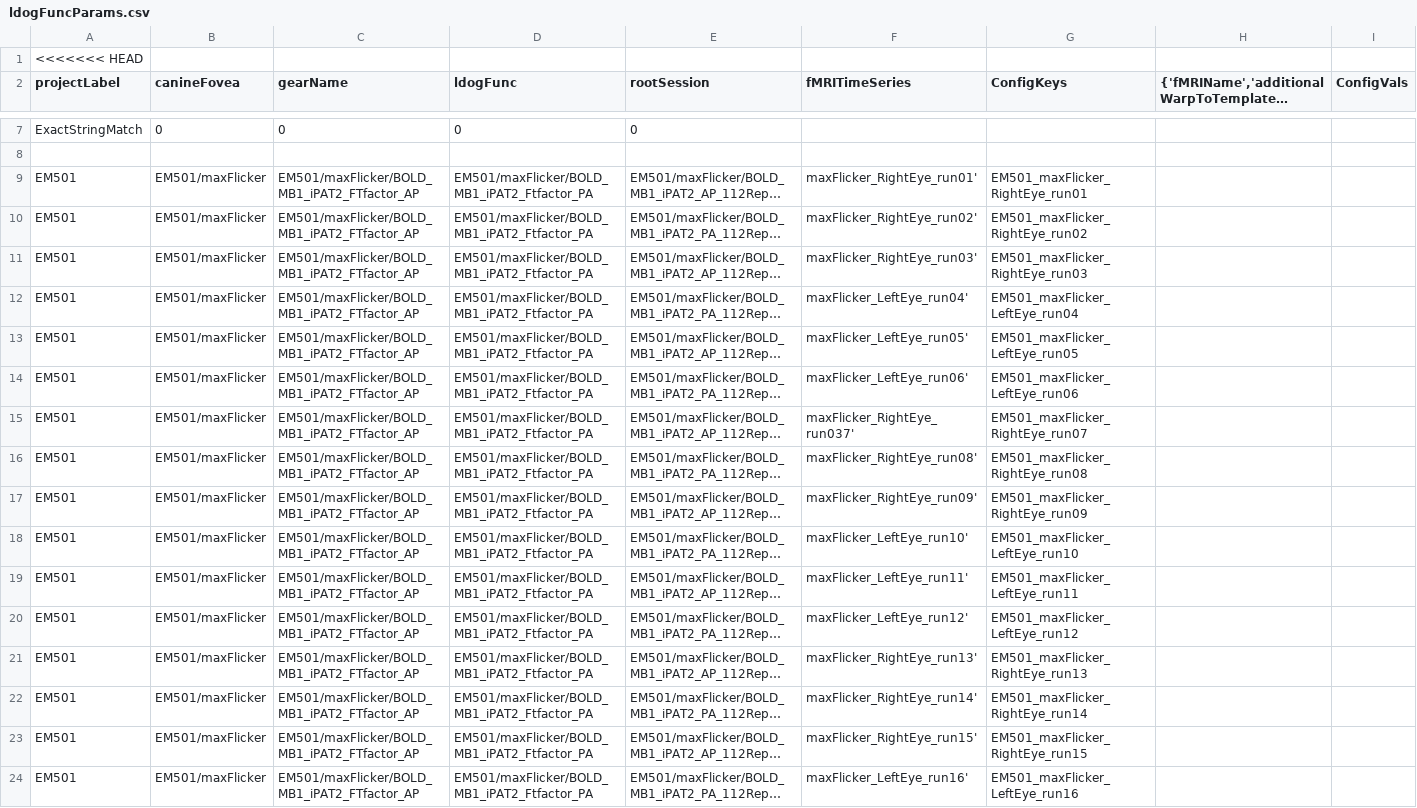
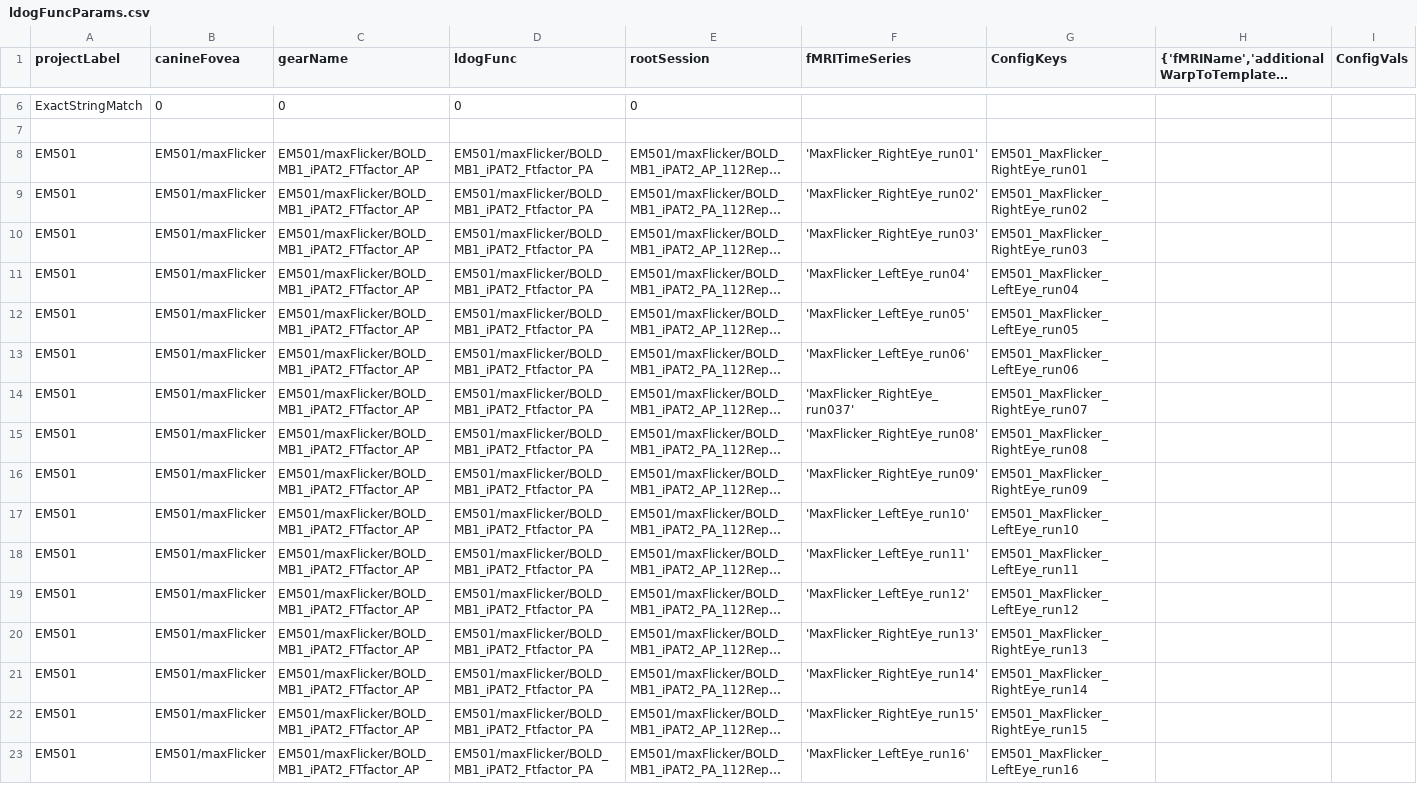
Before and after one commit to gkaguirrelab/mriLDOGAnalysis, a CSV file: submitGears/ldogFuncParams.csv, drawn as a sheet; only a part is shown, gaps mark what is left out; long unchanged cells end in …; removed rows and columns are numbered as before the commit, all else as after; rows hold the shown columns only; the diff covers the shown part only; the diff names each change by its address in the sheet, - before the commit and + after, or states it on an @@ line.

Commit message:
some fixes on the func spreadsheet

```diff
--- a/submitGears/ldogFuncParams.csv
+++ b/submitGears/ldogFuncParams.csv
-row 1: <<<<<<< HEAD
-F8 (fMRITimeSeries): maxFlicker_RightEye_run01'
+F8 (fMRITimeSeries): 'MaxFlicker_RightEye_run01'
-G8 (ConfigKeys): EM501_maxFlicker_RightEye_run01
+G8 (ConfigKeys): EM501_MaxFlicker_RightEye_run01
-F9 (fMRITimeSeries): maxFlicker_RightEye_run02'
+F9 (fMRITimeSeries): 'MaxFlicker_RightEye_run02'
-G9 (ConfigKeys): EM501_maxFlicker_RightEye_run02
+G9 (ConfigKeys): EM501_MaxFlicker_RightEye_run02
-F10 (fMRITimeSeries): maxFlicker_RightEye_run03'
+F10 (fMRITimeSeries): 'MaxFlicker_RightEye_run03'
-G10 (ConfigKeys): EM501_maxFlicker_RightEye_run03
+G10 (ConfigKeys): EM501_MaxFlicker_RightEye_run03
-F11 (fMRITimeSeries): maxFlicker_LeftEye_run04'
+F11 (fMRITimeSeries): 'MaxFlicker_LeftEye_run04'
-G11 (ConfigKeys): EM501_maxFlicker_LeftEye_run04
+G11 (ConfigKeys): EM501_MaxFlicker_LeftEye_run04
-F12 (fMRITimeSeries): maxFlicker_LeftEye_run05'
+F12 (fMRITimeSeries): 'MaxFlicker_LeftEye_run05'
-G12 (ConfigKeys): EM501_maxFlicker_LeftEye_run05
+G12 (ConfigKeys): EM501_MaxFlicker_LeftEye_run05
-F13 (fMRITimeSeries): maxFlicker_LeftEye_run06'
+F13 (fMRITimeSeries): 'MaxFlicker_LeftEye_run06'
-G13 (ConfigKeys): EM501_maxFlicker_LeftEye_run06
+G13 (ConfigKeys): EM501_MaxFlicker_LeftEye_run06
-F14 (fMRITimeSeries): maxFlicker_RightEye_run037'
+F14 (fMRITimeSeries): 'MaxFlicker_RightEye_run037'
-G14 (ConfigKeys): EM501_maxFlicker_RightEye_run07
+G14 (ConfigKeys): EM501_MaxFlicker_RightEye_run07
-F15 (fMRITimeSeries): maxFlicker_RightEye_run08'
+F15 (fMRITimeSeries): 'MaxFlicker_RightEye_run08'
-G15 (ConfigKeys): EM501_maxFlicker_RightEye_run08
+G15 (ConfigKeys): EM501_MaxFlicker_RightEye_run08
-F16 (fMRITimeSeries): maxFlicker_RightEye_run09'
+F16 (fMRITimeSeries): 'MaxFlicker_RightEye_run09'
-G16 (ConfigKeys): EM501_maxFlicker_RightEye_run09
+G16 (ConfigKeys): EM501_MaxFlicker_RightEye_run09
-F17 (fMRITimeSeries): maxFlicker_LeftEye_run10'
+F17 (fMRITimeSeries): 'MaxFlicker_LeftEye_run10'
-G17 (ConfigKeys): EM501_maxFlicker_LeftEye_run10
+G17 (ConfigKeys): EM501_MaxFlicker_LeftEye_run10
-F18 (fMRITimeSeries): maxFlicker_LeftEye_run11'
+F18 (fMRITimeSeries): 'MaxFlicker_LeftEye_run11'
-G18 (ConfigKeys): EM501_maxFlicker_LeftEye_run11
+G18 (ConfigKeys): EM501_MaxFlicker_LeftEye_run11
-F19 (fMRITimeSeries): maxFlicker_LeftEye_run12'
+F19 (fMRITimeSeries): 'MaxFlicker_LeftEye_run12'
-G19 (ConfigKeys): EM501_maxFlicker_LeftEye_run12
+G19 (ConfigKeys): EM501_MaxFlicker_LeftEye_run12
-F20 (fMRITimeSeries): maxFlicker_RightEye_run13'
+F20 (fMRITimeSeries): 'MaxFlicker_RightEye_run13'
-G20 (ConfigKeys): EM501_maxFlicker_RightEye_run13
+G20 (ConfigKeys): EM501_MaxFlicker_RightEye_run13
-F21 (fMRITimeSeries): maxFlicker_RightEye_run14'
+F21 (fMRITimeSeries): 'MaxFlicker_RightEye_run14'
-G21 (ConfigKeys): EM501_maxFlicker_RightEye_run14
+G21 (ConfigKeys): EM501_MaxFlicker_RightEye_run14
-F22 (fMRITimeSeries): maxFlicker_RightEye_run15'
+F22 (fMRITimeSeries): 'MaxFlicker_RightEye_run15'
-G22 (ConfigKeys): EM501_maxFlicker_RightEye_run15
+G22 (ConfigKeys): EM501_MaxFlicker_RightEye_run15
-F23 (fMRITimeSeries): maxFlicker_LeftEye_run16'
+F23 (fMRITimeSeries): 'MaxFlicker_LeftEye_run16'
-G23 (ConfigKeys): EM501_maxFlicker_LeftEye_run16
+G23 (ConfigKeys): EM501_MaxFlicker_LeftEye_run16
```
Also changed, not shown: 1 added row and 5 edited cells elsewhere in this file.
